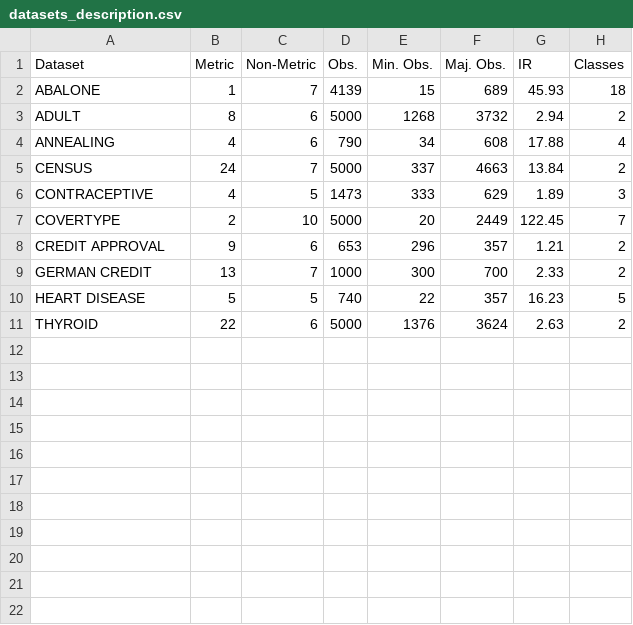
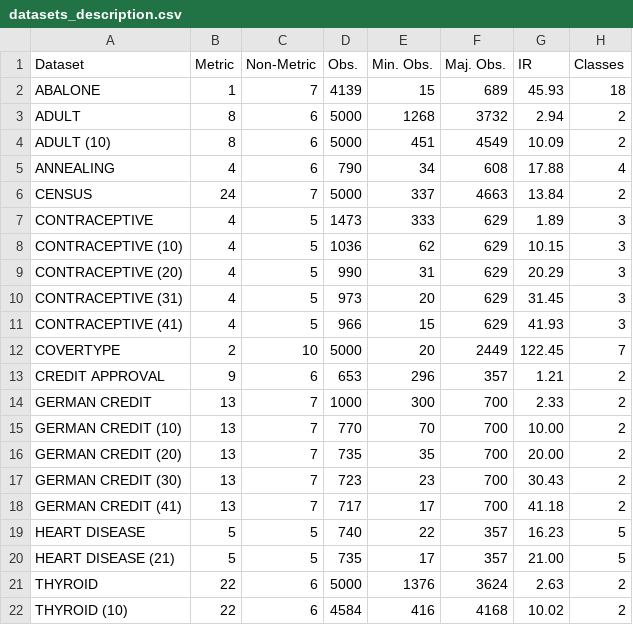
Before and after one commit to joaopfonseca/publications, a CSV file: geometric-smote-categorical/analysis/datasets_description.csv, drawn as a sheet; only a part is shown; the diff covers the shown part only; the diff names each change by its address in the sheet, - before the commit and + after, or states it on an @@ line.

Commit message:
PUB update datasets description

```diff
--- a/geometric-smote-categorical/analysis/datasets_description.csv
+++ b/geometric-smote-categorical/analysis/datasets_description.csv
+row 4: ADULT (10) | 8 | 6 | 5000 | 451 | 4549 | 10.09 | 2
+row 8: CONTRACEPTIVE (10) | 4 | 5 | 1036 | 62 | 629 | 10.15 | 3
+row 9: CONTRACEPTIVE (20) | 4 | 5 | 990 | 31 | 629 | 20.29 | 3
+row 10: CONTRACEPTIVE (31) | 4 | 5 | 973 | 20 | 629 | 31.45 | 3
+row 11: CONTRACEPTIVE (41) | 4 | 5 | 966 | 15 | 629 | 41.93 | 3
+row 15: GERMAN CREDIT (10) | 13 | 7 | 770 | 70 | 700 | 10.00 | 2
+row 16: GERMAN CREDIT (20) | 13 | 7 | 735 | 35 | 700 | 20.00 | 2
+row 17: GERMAN CREDIT (30) | 13 | 7 | 723 | 23 | 700 | 30.43 | 2
+row 18: GERMAN CREDIT (41) | 13 | 7 | 717 | 17 | 700 | 41.18 | 2
+row 20: HEART DISEASE (21) | 5 | 5 | 735 | 17 | 357 | 21.00 | 5
+row 22: THYROID (10) | 22 | 6 | 4584 | 416 | 4168 | 10.02 | 2
```
Also changed, not shown: 9 added rows elsewhere in this file, 1 other file.
